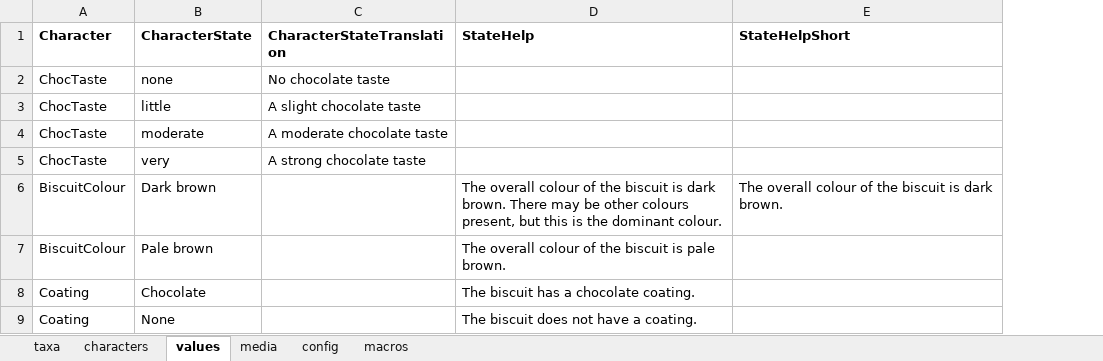
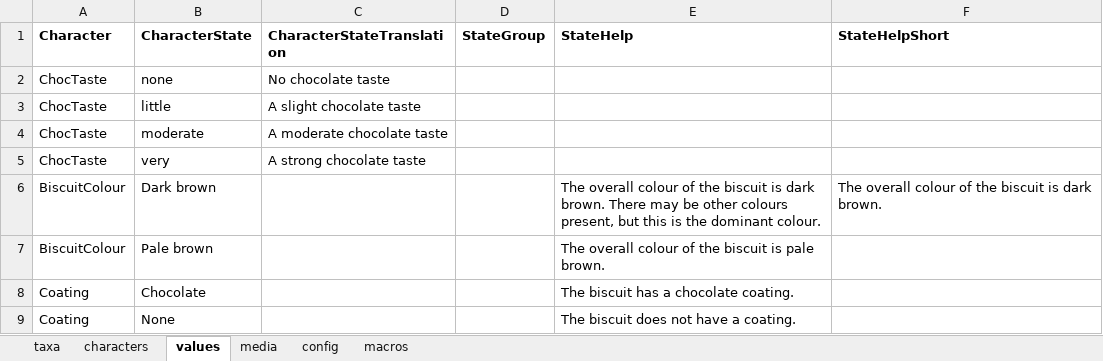
Before and after one commit to FieldStudiesCouncil/tombiovis, an Excel workbook: kb/biscuits/biscuits.xlsm, sheet values, drawn as a sheet; only a part is shown; values as stored, in another font and other column widths than the file's, no borders; the diff names each change by its address in the sheet, - before the commit and + after, or states it on an @@ line.

Commit message:
Added character value groups. Added documentation for new image type in media tab. Added option for specifying a parenthesised sub-title for vis4. Added structure for specification of module (or input) - level options.

```diff
--- a/kb/biscuits/biscuits.xlsm (sheet values)
+++ b/kb/biscuits/biscuits.xlsm (sheet values)
+column D (StateGroup), empty
```
Also changed, not shown: sheet taxa, 16 other files.
